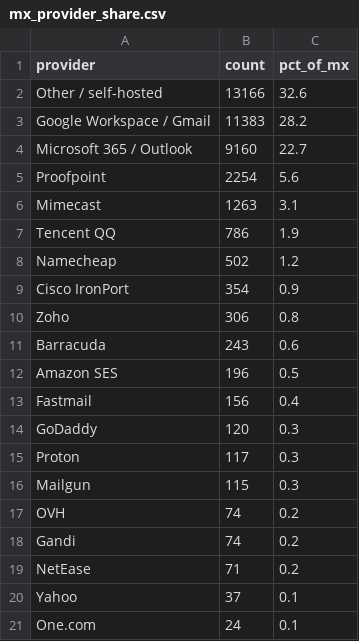
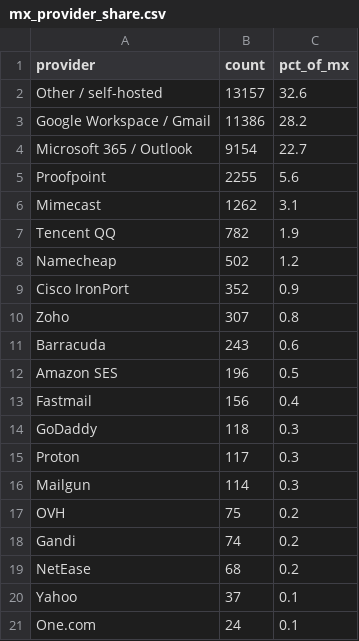
Before and after one commit to mailtester-ninja/email-deliverability-data, a CSV file: mx_provider_share.csv, drawn as a sheet.

```diff
--- a/mx_provider_share.csv
+++ b/mx_provider_share.csv
@@ -1,11 +1,11 @@
 provider,count,pct_of_mx
-"Other / self-hosted",13166,32.6
-"Google Workspace / Gmail",11383,28.2
-"Microsoft 365 / Outlook",9160,22.7
-"Proofpoint",2254,5.6
-"Mimecast",1263,3.1
-"Tencent QQ",786,1.9
+"Other / self-hosted",13157,32.6
+"Google Workspace / Gmail",11386,28.2
+"Microsoft 365 / Outlook",9154,22.7
+"Proofpoint",2255,5.6
+"Mimecast",1262,3.1
+"Tencent QQ",782,1.9
 "Namecheap",502,1.2
-"Cisco IronPort",354,0.9
-"Zoho",306,0.8
+"Cisco IronPort",352,0.9
+"Zoho",307,0.8
 "Barracuda",243,0.6
@@ -13,8 +13,8 @@ provider,count,pct_of_mx
 "Fastmail",156,0.4
-"GoDaddy",120,0.3
+"GoDaddy",118,0.3
 "Proton",117,0.3
-"Mailgun",115,0.3
-"OVH",74,0.2
+"Mailgun",114,0.3
+"OVH",75,0.2
 "Gandi",74,0.2
-"NetEase",71,0.2
+"NetEase",68,0.2
 "Yahoo",37,0.1
```
Also changed, not shown: history/headline.csv, 1 other file.
